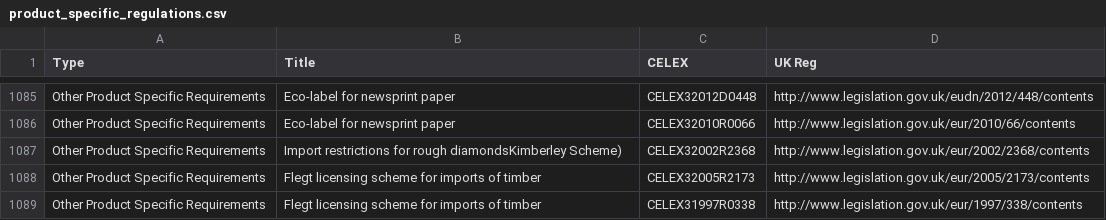
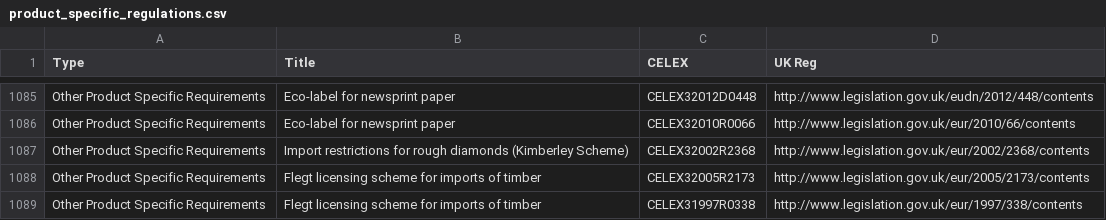
Before and after one commit to uktrade/dit-helpdesk, a CSV file: dit_helpdesk/regulations/data/product_specific_regulations.csv, drawn as a sheet; only a part is shown, gaps mark what is left out.

```diff
--- a/dit_helpdesk/regulations/data/product_specific_regulations.csv
+++ b/dit_helpdesk/regulations/data/product_specific_regulations.csv
@@ -1086,3 +1086,3 @@ Other Product Specific Requirements,Eco-label for newsprint paper,CELEX32012D044
 Other Product Specific Requirements,Eco-label for newsprint paper,CELEX32010R0066,http://www.legislation.gov.uk/eur/2010/66/contents
-Other Product Specific Requirements,Import restrictions for rough diamondsKimberley Scheme),CELEX32002R2368,http://www.legislation.gov.uk/eur/2002/2368/contents
+Other Product Specific Requirements,Import restrictions for rough diamonds (Kimberley Scheme),CELEX32002R2368,http://www.legislation.gov.uk/eur/2002/2368/contents
 Other Product Specific Requirements,Flegt licensing scheme for imports of timber,CELEX32005R2173,http://www.legislation.gov.uk/eur/2005/2173/contents
```
Also changed, not shown: 10 other files.
